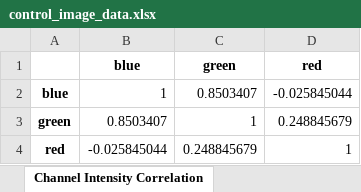
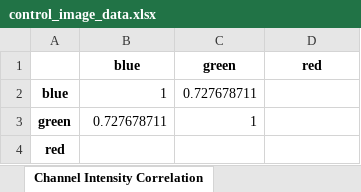
Before and after one commit to Sagnik-Epigen/NicEL, an Excel workbook: control_image_data.xlsx, sheet Channel Intensity Correlation, drawn as a sheet; values as stored, in another font and other column widths than the file's, no borders; the diff names each change by its address in the sheet, - before the commit and + after, or states it on an @@ line.

```diff
--- a/control_image_data.xlsx (sheet Channel Intensity Correlation)
+++ b/control_image_data.xlsx (sheet Channel Intensity Correlation)
-C2 (green): 0.8503407
+C2 (green): 0.727678711
-D2 (red): -0.025845044
+D2 (red): (empty)
-B3 (blue): 0.8503407
+B3 (blue): 0.727678711
-D3 (red): 0.248845679
+D3 (red): (empty)
-B4 (blue): -0.025845044
+B4 (blue): (empty)
-C4 (green): 0.248845679
+C4 (green): (empty)
-D4 (red): 1
+D4 (red): (empty)
```
Also changed, not shown: sheet Cell Information, sheet Cell Region Data, sheet Centroid Data, sheet IoUs between different Channels, sheet Cell Intensity Correlation, other sheet tabs, test_image_data.xlsx, 21 other files.
